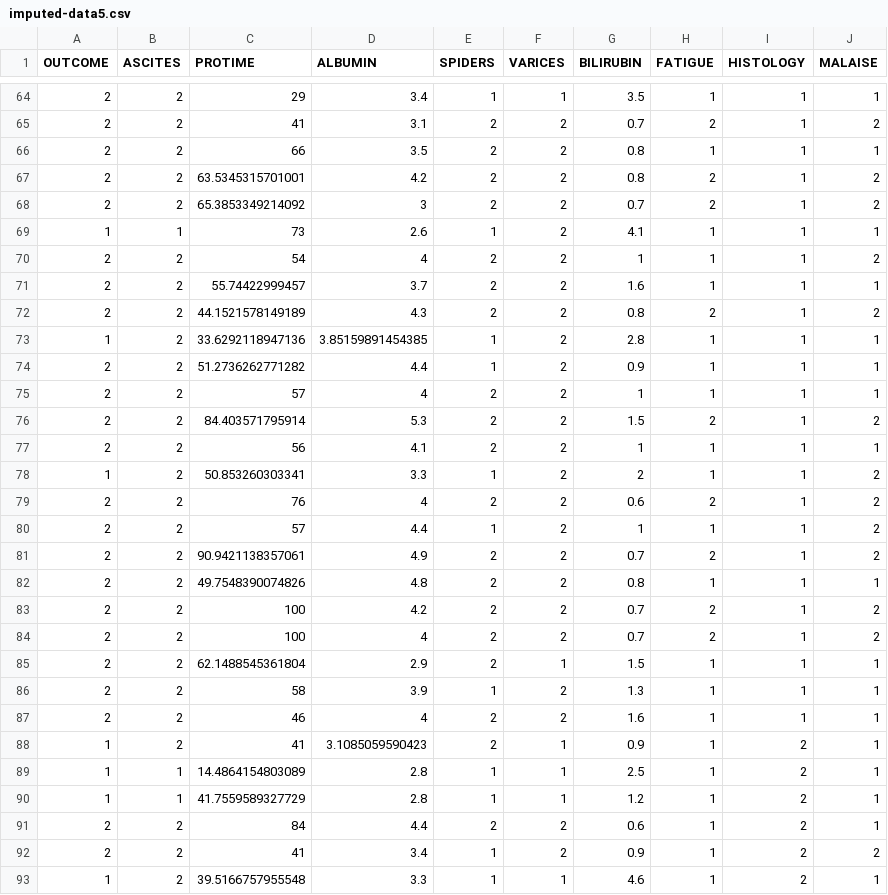
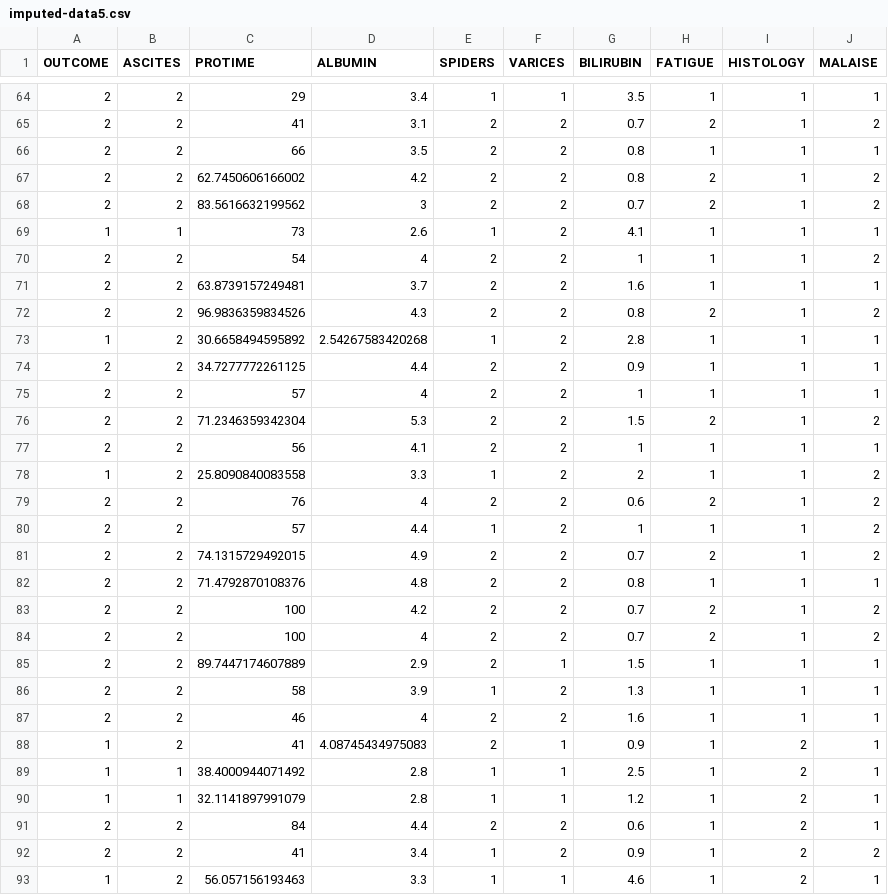
Before and after one commit to mirador/mirador-docs, a CSV file: tutorials/statmod/ipython_notebook/imputed-data5.csv, drawn as a sheet; only a part is shown, gaps mark what is left out; the diff covers the shown part only.

```diff
--- a/tutorials/statmod/ipython_notebook/imputed-data5.csv
+++ b/tutorials/statmod/ipython_notebook/imputed-data5.csv
@@ -66,28 +66,28 @@
 2,2,66,3.5,2,2,0.8,1,1,1
-2,2,63.5345315701001,4.2,2,2,0.8,2,1,2
-2,2,65.3853349214092,3,2,2,0.7,2,1,2
+2,2,62.7450606166002,4.2,2,2,0.8,2,1,2
+2,2,83.5616632199562,3,2,2,0.7,2,1,2
 1,1,73,2.6,1,2,4.1,1,1,1
 2,2,54,4,2,2,1,1,1,2
-2,2,55.74422999457,3.7,2,2,1.6,1,1,1
-2,2,44.1521578149189,4.3,2,2,0.8,2,1,2
-1,2,33.6292118947136,3.85159891454385,1,2,2.8,1,1,1
-2,2,51.2736262771282,4.4,1,2,0.9,1,1,1
+2,2,63.8739157249481,3.7,2,2,1.6,1,1,1
+2,2,96.9836359834526,4.3,2,2,0.8,2,1,2
+1,2,30.6658494595892,2.54267583420268,1,2,2.8,1,1,1
+2,2,34.7277772261125,4.4,2,2,0.9,1,1,1
 2,2,57,4,2,2,1,1,1,1
-2,2,84.403571795914,5.3,2,2,1.5,2,1,2
+2,2,71.2346359342304,5.3,2,2,1.5,2,1,2
 2,2,56,4.1,2,2,1,1,1,1
-1,2,50.853260303341,3.3,1,2,2,1,1,2
+1,2,25.8090840083558,3.3,1,2,2,1,1,2
 2,2,76,4,2,2,0.6,2,1,2
 2,2,57,4.4,1,2,1,1,1,2
-2,2,90.9421138357061,4.9,2,2,0.7,2,1,2
-2,2,49.7548390074826,4.8,2,2,0.8,1,1,1
+2,2,74.1315729492015,4.9,2,2,0.7,2,1,2
+2,2,71.4792870108376,4.8,2,2,0.8,1,1,1
 2,2,100,4.2,2,2,0.7,2,1,2
 2,2,100,4,2,2,0.7,2,1,2
-2,2,62.1488545361804,2.9,2,1,1.5,1,1,1
+2,2,89.7447174607889,2.9,2,1,1.5,1,1,1
 2,2,58,3.9,1,2,1.3,1,1,1
 2,2,46,4,2,2,1.6,1,1,1
-1,2,41,3.1085059590423,2,1,0.9,1,2,1
-1,1,14.4864154803089,2.8,1,1,2.5,1,2,1
-1,1,41.7559589327729,2.8,1,1,1.2,1,2,1
+1,2,41,4.08745434975083,2,1,0.9,1,2,1
+1,1,38.4000944071492,2.8,1,1,2.5,1,2,1
+1,1,32.1141897991079,2.8,1,1,1.2,1,2,1
 2,2,84,4.4,2,2,0.6,1,2,1
 2,2,41,3.4,1,2,0.9,1,2,2
-1,2,39.5166757955548,3.3,1,1,4.6,1,2,1
+1,2,56.057156193463,3.3,1,1,4.6,1,2,1
```
Also changed, not shown: 77 edited cells elsewhere in this file, tutorials/statmod/ipython_notebook/imputed-data1.csv, tutorials/statmod/ipython_notebook/imputed-data2.csv, 5 other files.
